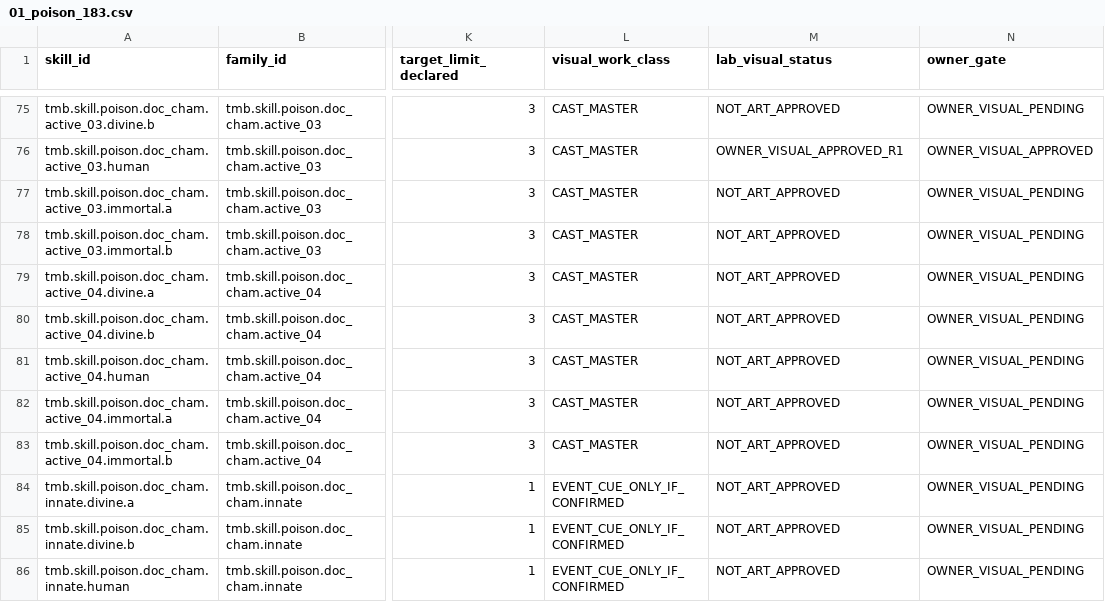
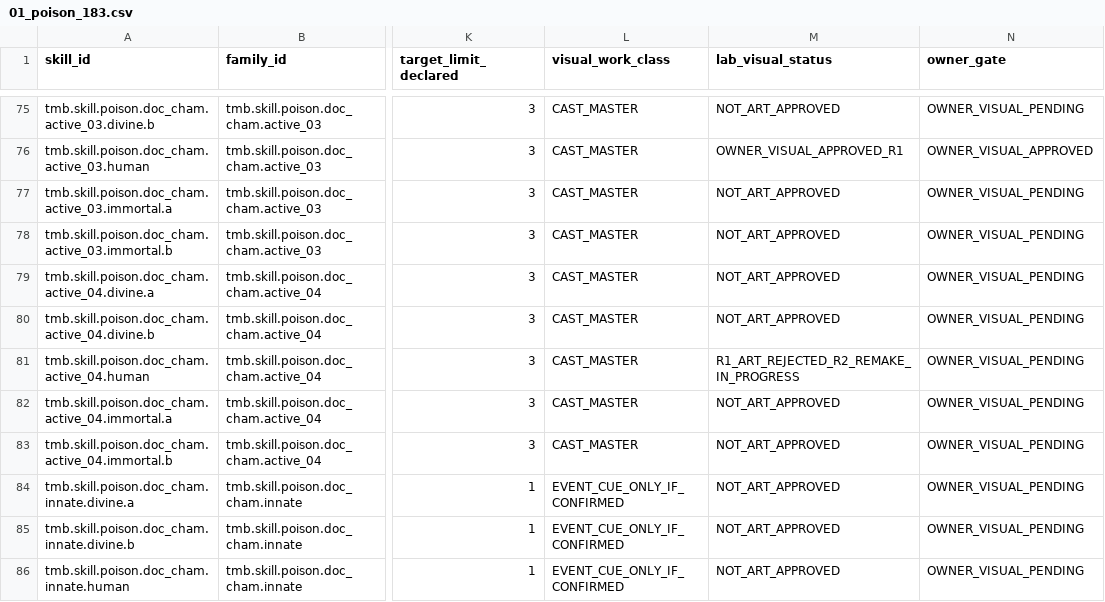
Before and after one commit to vuanhtuan161094-byte/TongMonBaDao, a CSV file: docs/operations/vfx_school_ledgers/01_poison_183.csv, drawn as a sheet; only a part is shown, gaps mark what is left out; the diff names each change by its address in the sheet, - before the commit and + after, or states it on an @@ line.

Commit message:
feat(poi10-r2): new painted poison-lotus VFX and shared poison icon under V4

```diff
--- a/docs/operations/vfx_school_ledgers/01_poison_183.csv
+++ b/docs/operations/vfx_school_ledgers/01_poison_183.csv
-M81 (lab_visual_status): NOT_ART_APPROVED
+M81 (lab_visual_status): R1_ART_REJECTED_R2_REMAKE_IN_PROGRESS
```
Also changed, not shown: 12 other files.
